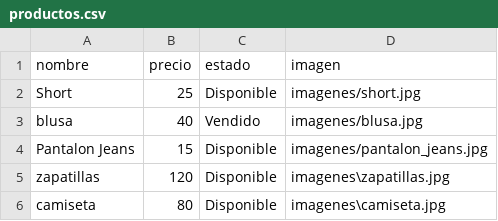
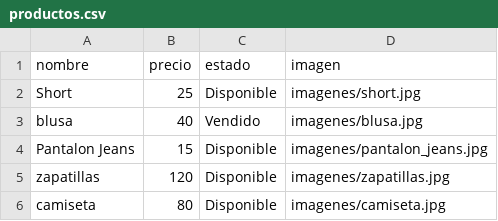
Before and after one commit to lenner25/catalogo-productos, a CSV file: productos.csv, drawn as a sheet.

```diff
--- a/productos.csv
+++ b/productos.csv
@@ -4,3 +4,3 @@ blusa,40,Vendido,imagenes/blusa.jpg
 Pantalon Jeans,15,Disponible,imagenes/pantalon_jeans.jpg
-zapatillas,120,Disponible,imagenes\zapatillas.jpg
-camiseta,80,Disponible,imagenes\camiseta.jpg
+zapatillas,120,Disponible,imagenes/zapatillas.jpg
+camiseta,80,Disponible,imagenes/camiseta.jpg
```
Also changed, not shown: 5 other files.
